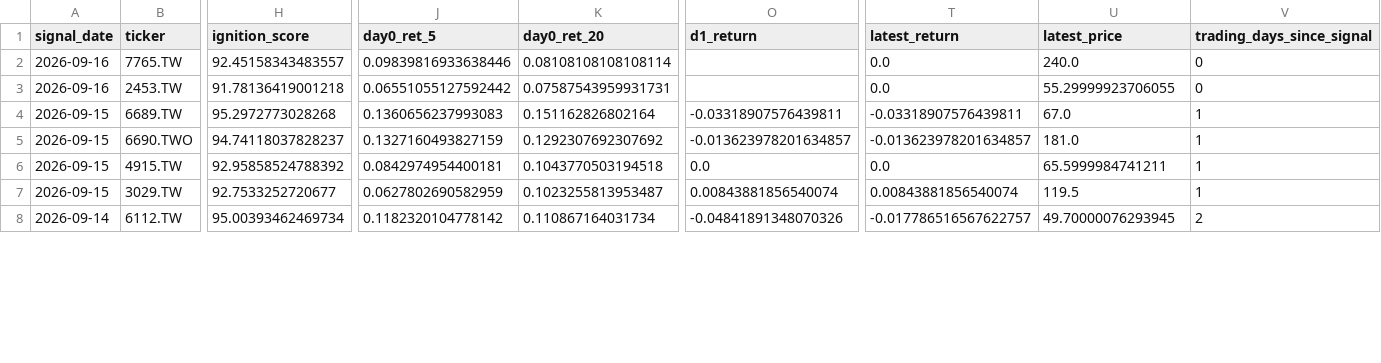
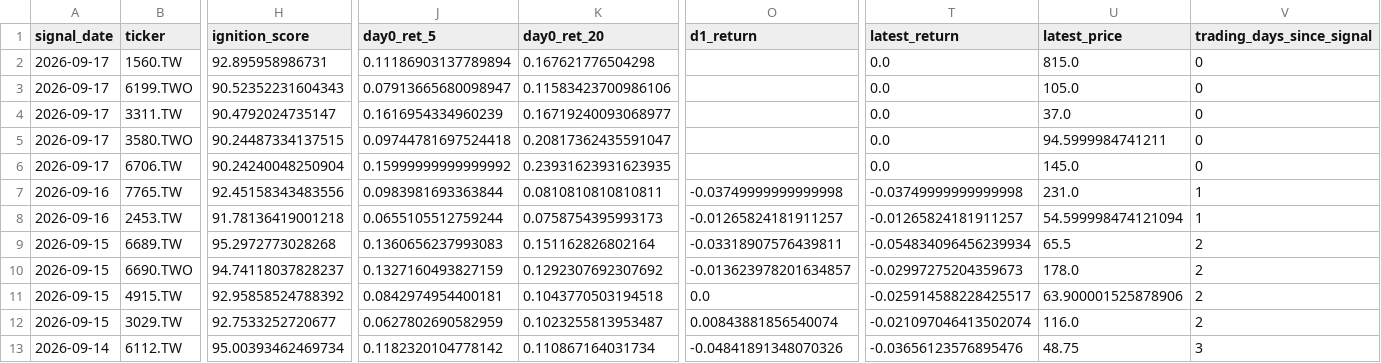
Before and after one commit to tru716747sai-lab/taiwan-momentum-radar, a CSV file: reports/ignition_tracking.csv, drawn as a sheet; only a part is shown, gaps mark what is left out; addresses are those after the commit; rows hold the shown columns only; the diff covers the shown part only; the diff names each change by its address in the sheet, - before the commit and + after, or states it on an @@ line.

```diff
--- a/reports/ignition_tracking.csv
+++ b/reports/ignition_tracking.csv
+row 2: 2026-09-17 | 1560.TW | 92.895958986731 | 0.11186903137789894 | 0.167621776504298 |  | 0.0 | 815.0 | 0
+row 3: 2026-09-17 | 6199.TWO | 90.52352231604343 | 0.07913665680098947 | 0.11583423700986106 |  | 0.0 | 105.0 | 0
+row 4: 2026-09-17 | 3311.TW | 90.4792024735147 | 0.1616954334960239 | 0.16719240093068977 |  | 0.0 | 37.0 | 0
+row 5: 2026-09-17 | 3580.TWO | 90.24487334137515 | 0.09744781697524418 | 0.20817362435591047 |  | 0.0 | 94.5999984741211 | 0
+row 6: 2026-09-17 | 6706.TW | 90.24240048250904 | 0.15999999999999992 | 0.23931623931623935 |  | 0.0 | 145.0 | 0
-H7 (ignition_score): 92.45158343483557
+H7 (ignition_score): 92.45158343483556
-J7 (day0_ret_5): 0.09839816933638446
+J7 (day0_ret_5): 0.0983981693363844
-K7 (day0_ret_20): 0.08108108108108114
+K7 (day0_ret_20): 0.0810810810810811
-O7 (d1_return): (empty)
+O7 (d1_return): -0.03749999999999998
-T7 (latest_return): 0.0
+T7 (latest_return): -0.03749999999999998
-U7 (latest_price): 240.0
+U7 (latest_price): 231.0
-V7:V8 (trading_days_since_signal): 0
+V7:V8 (trading_days_since_signal): 1
-J8 (day0_ret_5): 0.06551055127592442
+J8 (day0_ret_5): 0.0655105512759244
-K8 (day0_ret_20): 0.07587543959931731
+K8 (day0_ret_20): 0.0758754395993173
-O8 (d1_return): (empty)
+O8 (d1_return): -0.01265824181911257
-T8 (latest_return): 0.0
+T8 (latest_return): -0.01265824181911257
-U8 (latest_price): 55.29999923706055
+U8 (latest_price): 54.599998474121094
-T9 (latest_return): -0.03318907576439811
+T9 (latest_return): -0.054834096456239934
-U9 (latest_price): 67.0
+U9 (latest_price): 65.5
-V9:V12 (trading_days_since_signal): 1
+V9:V12 (trading_days_since_signal): 2
-T10 (latest_return): -0.013623978201634857
+T10 (latest_return): -0.02997275204359673
-U10 (latest_price): 181.0
+U10 (latest_price): 178.0
-T11 (latest_return): 0.0
+T11 (latest_return): -0.025914588228425517
-U11 (latest_price): 65.5999984741211
+U11 (latest_price): 63.900001525878906
-T12 (latest_return): 0.00843881856540074
+T12 (latest_return): -0.021097046413502074
-U12 (latest_price): 119.5
+U12 (latest_price): 116.0
-T13 (latest_return): -0.017786516567622757
+T13 (latest_return): -0.03656123576895476
-U13 (latest_price): 49.70000076293945
+U13 (latest_price): 48.75
-V13 (trading_days_since_signal): 2
+V13 (trading_days_since_signal): 3
```
Also changed, not shown: 50 edited cells elsewhere in this file, reports/breakout.csv, reports/breakout_full.csv, 5 other files.
